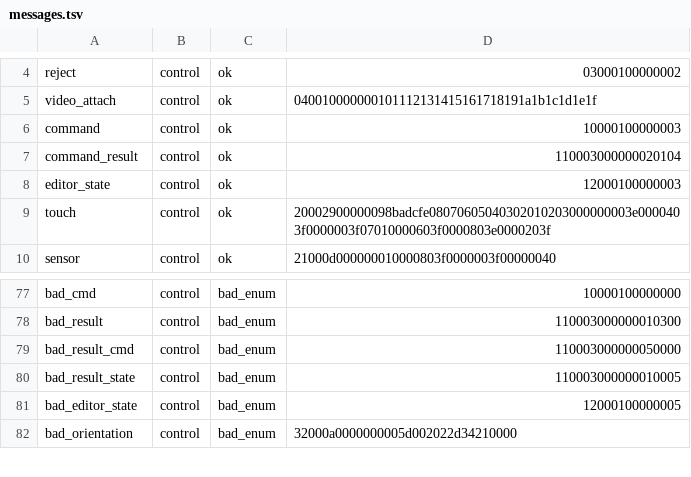
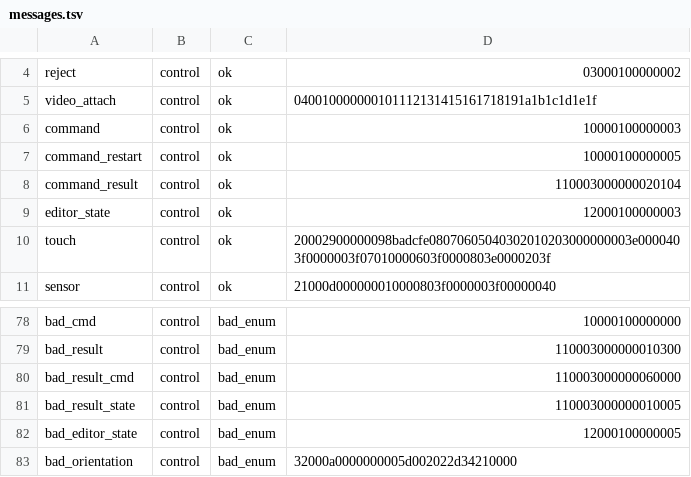
Before and after one commit to h1dr0nn/handview-remote, a TSV file: protocol/vectors/messages.tsv, drawn as a sheet; only a part is shown, gaps mark what is left out.

```diff
--- a/protocol/vectors/messages.tsv
+++ b/protocol/vectors/messages.tsv
@@ -6,2 +6,3 @@ video_attach	control	ok	040010000000101112131415161718191a1b1c1d1e1f
 command	control	ok	10000100000003
+command_restart	control	ok	10000100000005
 command_result	control	ok	110003000000020104
@@ -78,3 +79,3 @@ bad_cmd	control	bad_enum	10000100000000
 bad_result	control	bad_enum	110003000000010300
-bad_result_cmd	control	bad_enum	110003000000050000
+bad_result_cmd	control	bad_enum	110003000000060000
 bad_result_state	control	bad_enum	110003000000010005
```
Also changed, not shown: 9 other files.
